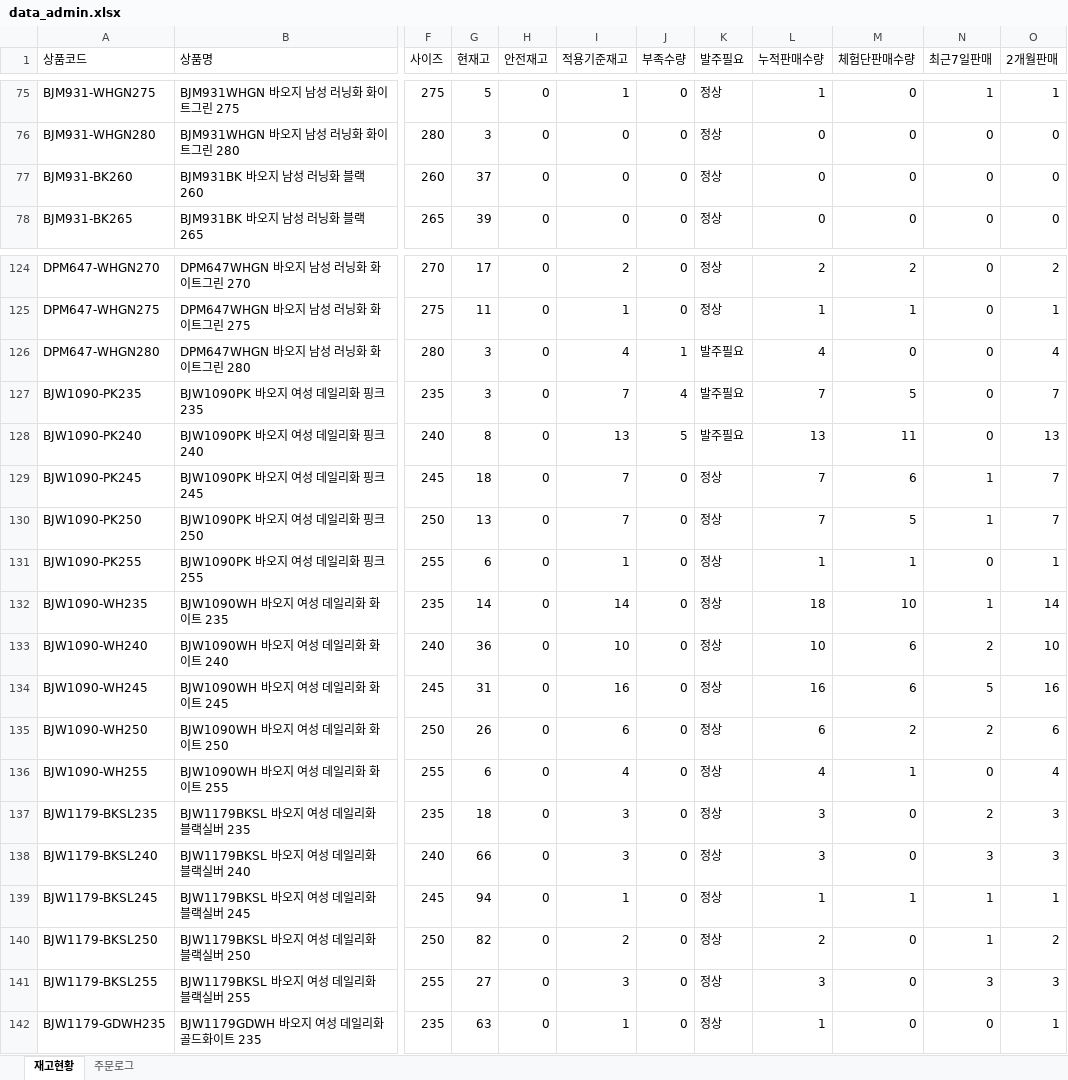
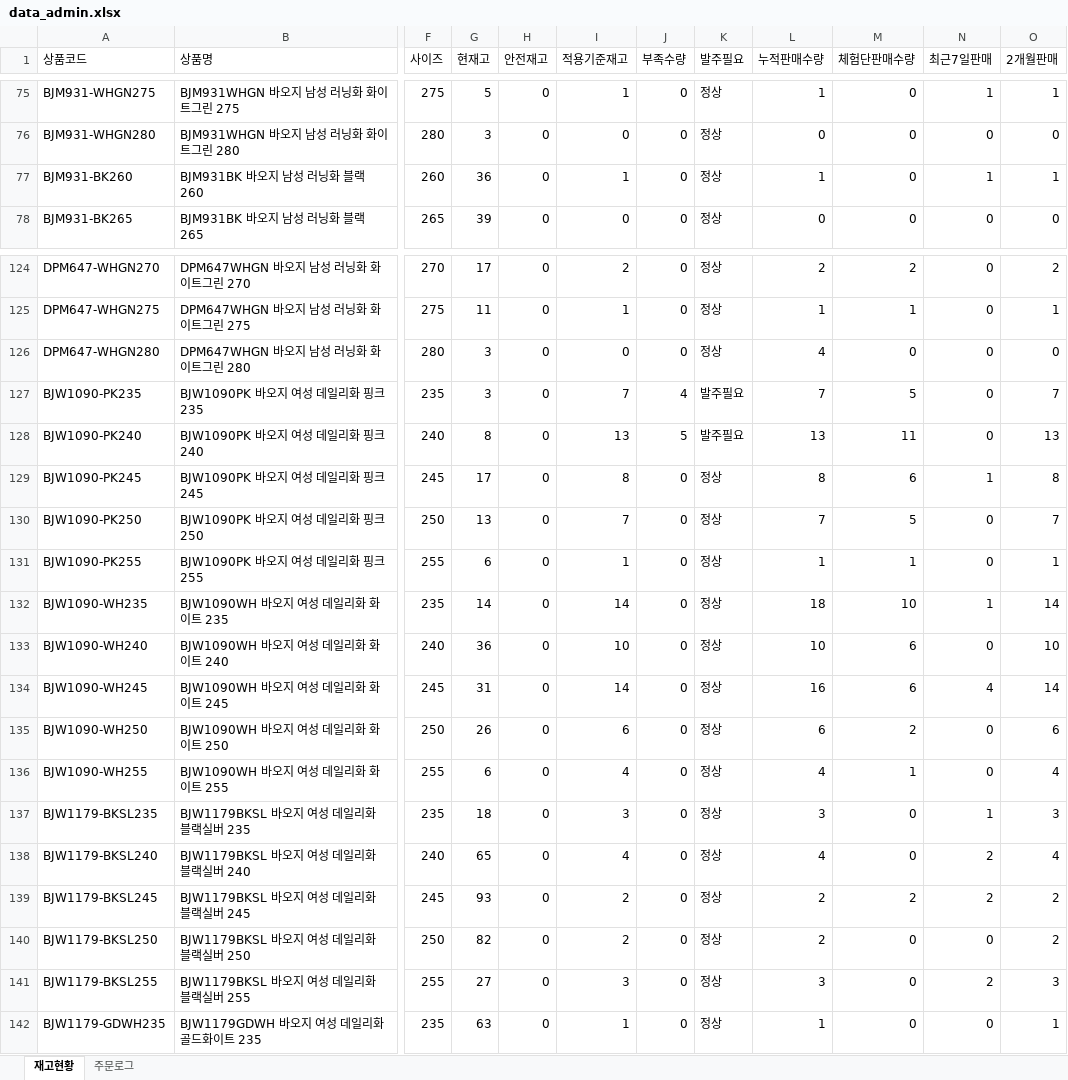
Before and after one commit to dkseotjd0112-max/Baoji-dashboard, an Excel workbook: data_admin.xlsx, sheet 재고현황, drawn as a sheet; only a part is shown, gaps mark what is left out; values as stored, in another font and other column widths than the file's, no borders; the diff covers the shown part only; the diff names each change by its address in the sheet, - before the commit and + after, or states it on an @@ line.

```diff
--- a/data_admin.xlsx (sheet 재고현황)
+++ b/data_admin.xlsx (sheet 재고현황)
-G77 (현재고): 37
+G77 (현재고): 36
-I77 (적용기준재고): 0
+I77 (적용기준재고): 1
-L77 (누적판매수량): 0
+L77 (누적판매수량): 1
-N77 (최근7일판매): 0
+N77 (최근7일판매): 1
-O77 (2개월판매): 0
+O77 (2개월판매): 1
-I126 (적용기준재고): 4
+I126 (적용기준재고): 0
-J126 (부족수량): 1
+J126 (부족수량): 0
-K126 (발주필요): 발주필요
+K126 (발주필요): 정상
-O126 (2개월판매): 4
+O126 (2개월판매): 0
-G129 (현재고): 18
+G129 (현재고): 17
-I129 (적용기준재고): 7
+I129 (적용기준재고): 8
-L129 (누적판매수량): 7
+L129 (누적판매수량): 8
-O129 (2개월판매): 7
+O129 (2개월판매): 8
-N130 (최근7일판매): 1
+N130 (최근7일판매): 0
-N133 (최근7일판매): 2
+N133 (최근7일판매): 0
-I134 (적용기준재고): 16
+I134 (적용기준재고): 14
-N134 (최근7일판매): 5
+N134 (최근7일판매): 4
-O134 (2개월판매): 16
+O134 (2개월판매): 14
-N135 (최근7일판매): 2
+N135 (최근7일판매): 0
-N137 (최근7일판매): 2
+N137 (최근7일판매): 1
-G138 (현재고): 66
+G138 (현재고): 65
-I138 (적용기준재고): 3
+I138 (적용기준재고): 4
-L138 (누적판매수량): 3
+L138 (누적판매수량): 4
-N138 (최근7일판매): 3
+N138 (최근7일판매): 2
-O138 (2개월판매): 3
+O138 (2개월판매): 4
-G139 (현재고): 94
+G139 (현재고): 93
-I139 (적용기준재고): 1
+I139 (적용기준재고): 2
-L139 (누적판매수량): 1
+L139 (누적판매수량): 2
-M139 (체험단판매수량): 1
+M139 (체험단판매수량): 2
-N139 (최근7일판매): 1
+N139 (최근7일판매): 2
-O139 (2개월판매): 1
+O139 (2개월판매): 2
-N140 (최근7일판매): 1
+N140 (최근7일판매): 0
-N141 (최근7일판매): 3
+N141 (최근7일판매): 2
```
Also changed, not shown: 64 edited cells elsewhere in this sheet, sheet 주문로그, data_general.xlsx.
